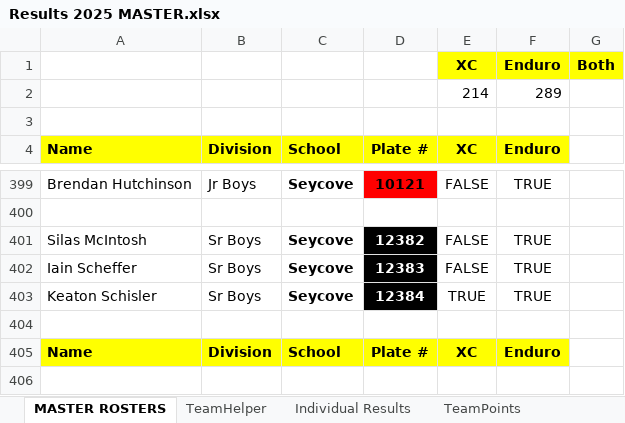
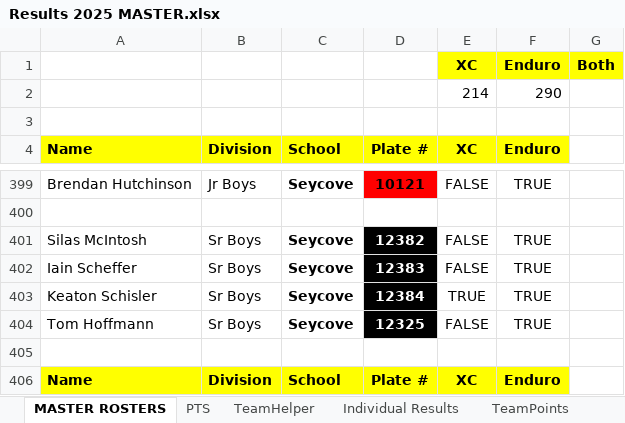
Before and after one commit to mskippy/nsssaa-mtb-league, an Excel workbook: Results 2025 MASTER.xlsx, sheet MASTER ROSTERS, drawn as a sheet; only a part is shown, gaps mark what is left out; the shorter side is filled out with more unchanged rows; values as stored, in another font and other column widths than the file's, no borders; charts and pictures not drawn; the diff names each change by its address in the sheet, - before the commit and + after, or states it on an @@ line.

```diff
--- a/Results 2025 MASTER.xlsx (sheet MASTER ROSTERS)
+++ b/Results 2025 MASTER.xlsx (sheet MASTER ROSTERS)
@@ sheet tab unhidden: PTS @@
-F2 (Enduro): 289
+F2 (Enduro): 290
+row 404: Tom Hoffmann | Sr Boys | Seycove | 12325 | FALSE | TRUE
```
Also changed, not shown: sheet Individual Results, sheet Division Export, sheet TeamHelper, sheet TeamPoints, sheet TeamPtsExport, sheet Race Export, 1 more sheet, formulas that keep their value, hidden cells, charts or pictures, 4 other files.
